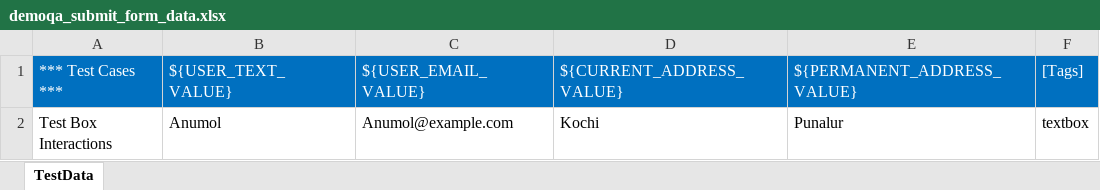
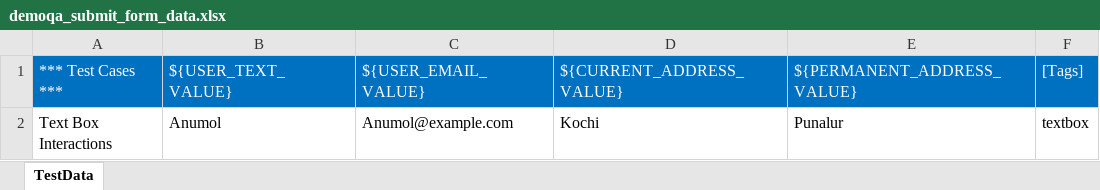
Before and after one commit to greeshma-b-code/robot-framework-ui-test-repo, an Excel workbook: data/demoqa/demoqa_submit_form_data.xlsx, sheet TestData, drawn as a sheet; values as stored, in another font and other column widths than the file's, no borders; the diff names each change by its address in the sheet, - before the commit and + after, or states it on an @@ line.

```diff
--- a/data/demoqa/demoqa_submit_form_data.xlsx (sheet TestData)
+++ b/data/demoqa/demoqa_submit_form_data.xlsx (sheet TestData)
-A2: Test Box Interactions
+A2: Text Box Interactions
```
Also changed, not shown: 1 other file.
